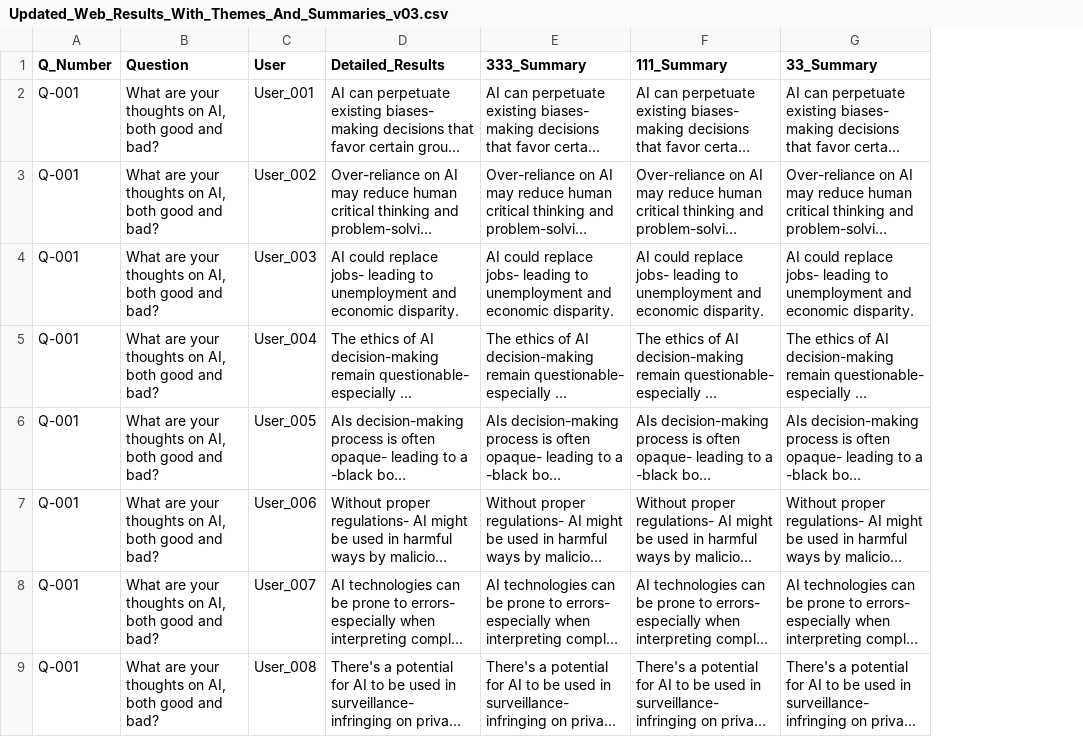
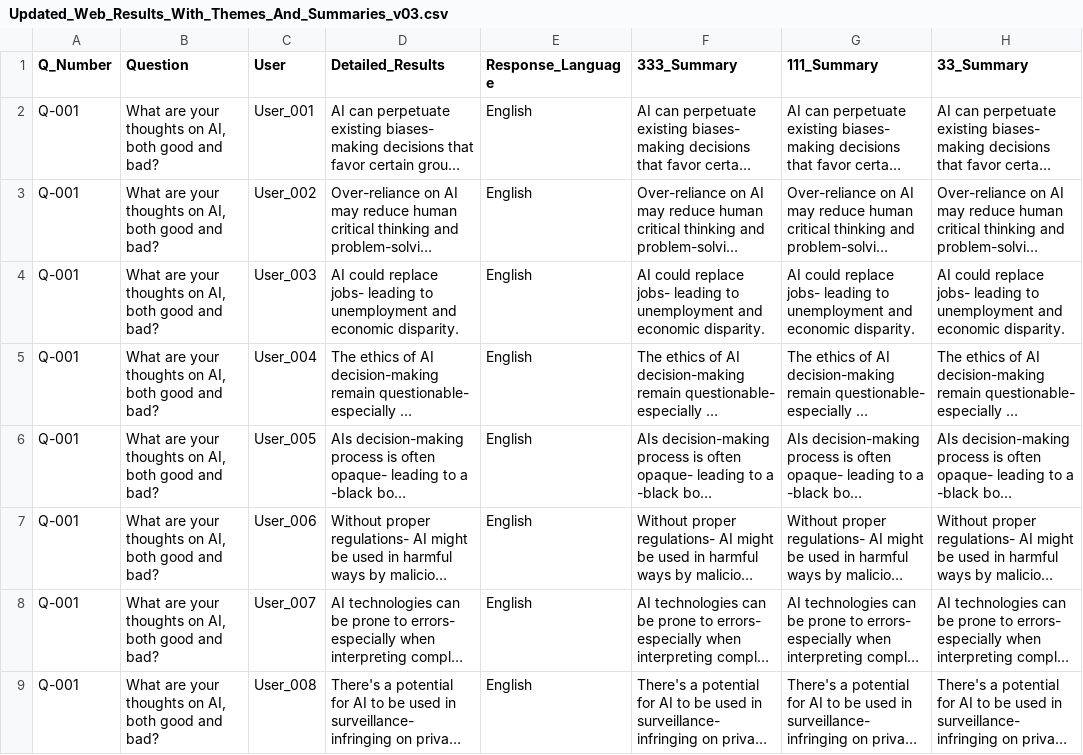
Before and after one commit to alexseguin-hbs/eXeL-AI-Polling, a CSV file: Updated_Web_Results_With_Themes_And_Summaries_v03.csv, drawn as a sheet; only a part is shown; long unchanged cells end in …; the diff names each change by its address in the sheet, - before the commit and + after, or states it on an @@ line.

```diff
--- a/Updated_Web_Results_With_Themes_And_Summaries_v03.csv
+++ b/Updated_Web_Results_With_Themes_And_Summaries_v03.csv
+column E (Response_Language), rows 2-9: all English
```
Also changed, not shown: 1 other file.
